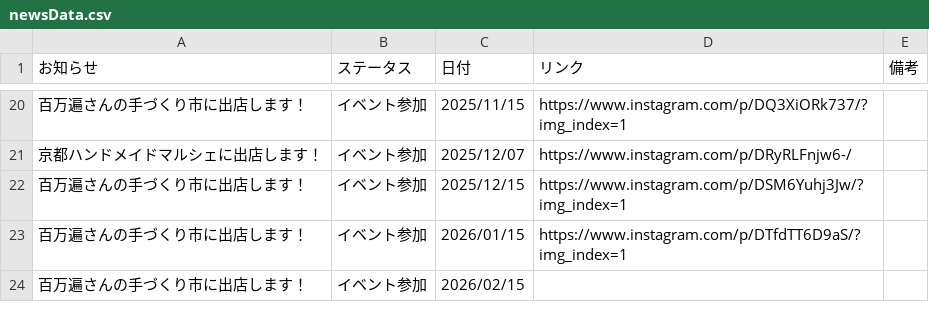
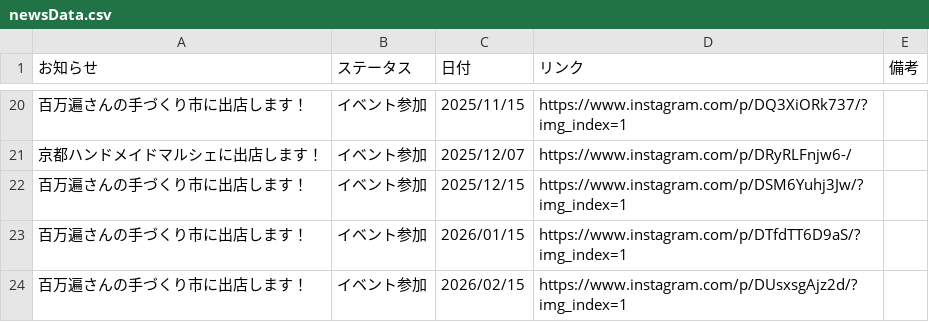
Before and after one commit to KyoudaiKobo/KyoudaiKobo.github.io, a CSV file: newsData.csv, drawn as a sheet; only a part is shown, gaps mark what is left out.

Commit message:
Update spreadsheet data 2026-02-15T03:27:35.521Z

```diff
--- a/newsData.csv
+++ b/newsData.csv
@@ -23,2 +23,2 @@
 百万遍さんの手づくり市に出店します！|イベント参加|2026/01/15|https://www.instagram.com/p/DTfdTT6D9aS/?img_index=1|
-百万遍さんの手づくり市に出店します！|イベント参加|2026/02/15||
+百万遍さんの手づくり市に出店します！|イベント参加|2026/02/15|https://www.instagram.com/p/DUsxsgAjz2d/?img_index=1|
```
